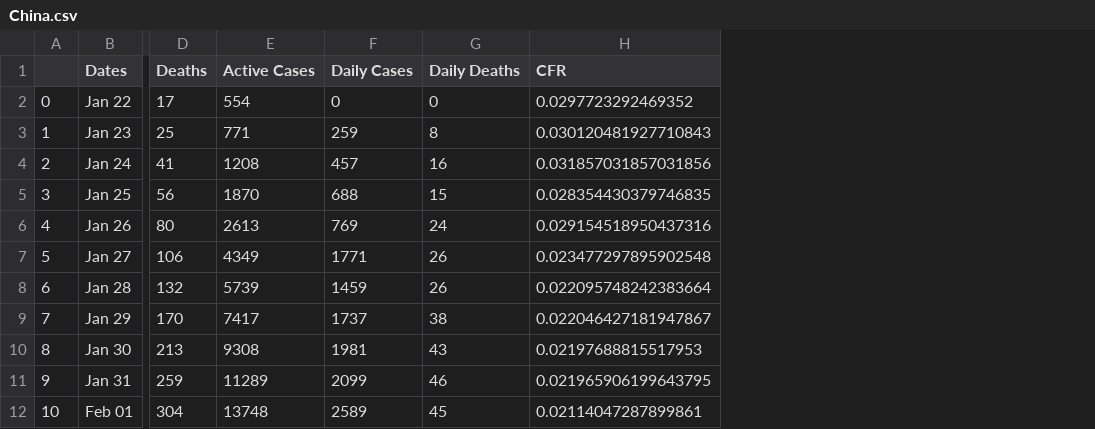
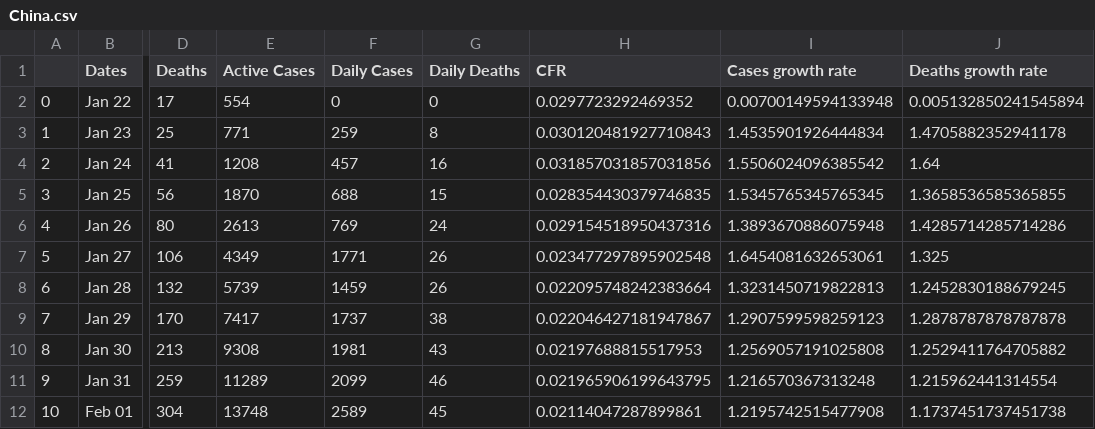
Before and after one commit to Petrichor12/Coronavirus, a CSV file: Data/Countries/China.csv, drawn as a sheet; only a part is shown, gaps mark what is left out; the diff names each change by its address in the sheet, - before the commit and + after, or states it on an @@ line.

Commit message:
Added new maps of cases growth rate and deaths growth rate

```diff
--- a/Data/Countries/China.csv
+++ b/Data/Countries/China.csv
+column I (Cases growth rate), rows 2-12: 0.00700149594133948 | 1.4535901926444834 | 1.5506024096385542 | 1.5345765345765345 | 1.3893670886075948 | 1.6454081632653061 | 1.3231450719822813 | 1.2907599598259123 | 1.2569057191025808 | 1.216570367313248 | 1.2195742515477908
+column J (Deaths growth rate), rows 2-12: 0.005132850241545894 | 1.4705882352941178 | 1.64 | 1.3658536585365855 | 1.4285714285714286 | 1.325 | 1.2452830188679245 | 1.2878787878787878 | 1.2529411764705882 | 1.215962441314554 | 1.1737451737451738
```
Also changed, not shown: Data/Countries/France.csv, Data/Countries/Iran.csv, 39 other files.
